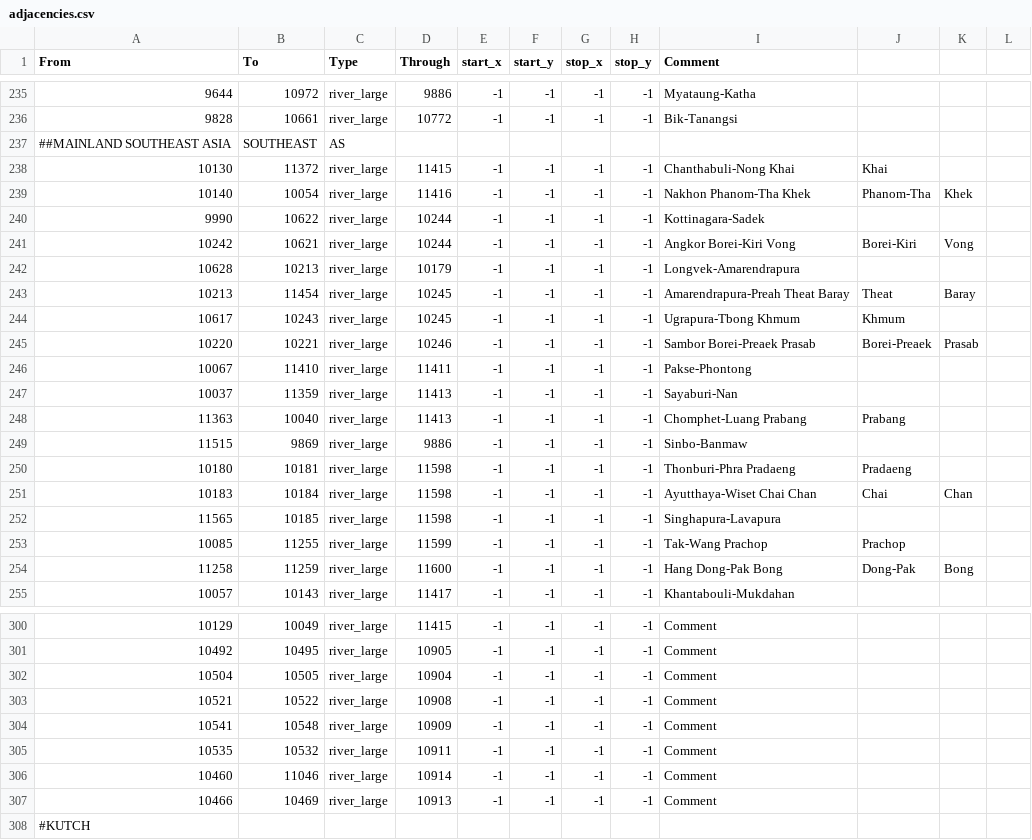
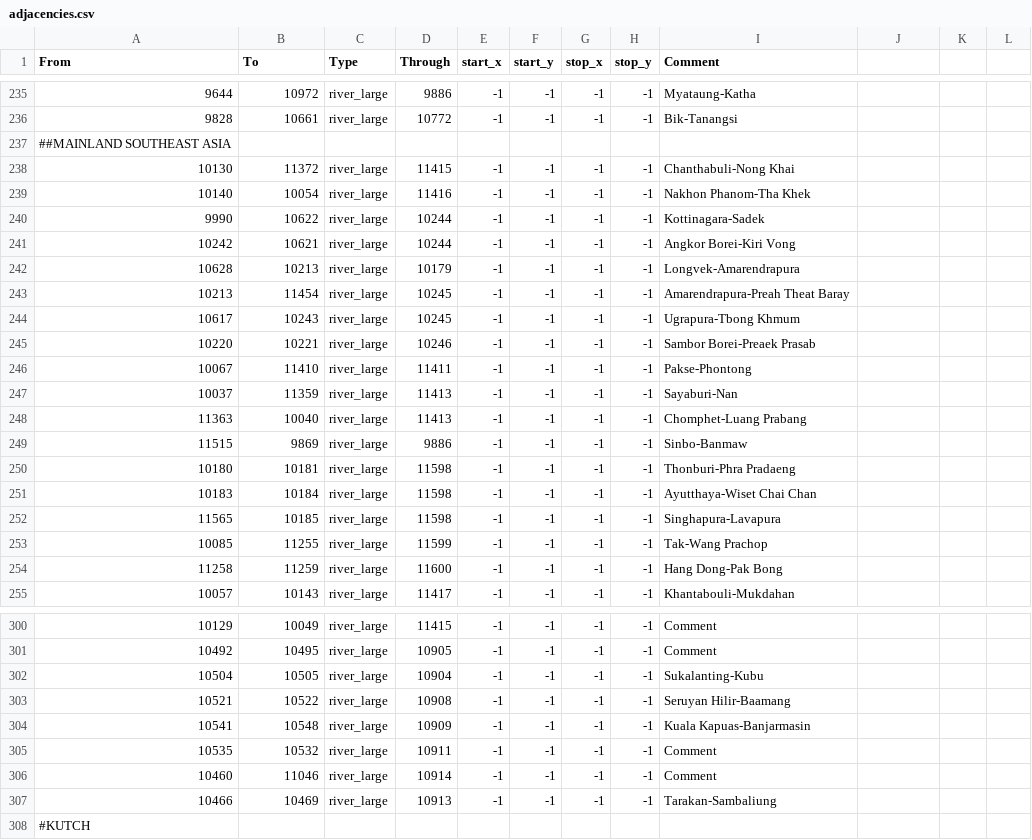
Before and after one commit to Rajas-of-Indochina/mod, a CSV file: indochina/map_data/adjacencies.csv, drawn as a sheet; only a part is shown, gaps mark what is left out; the diff names each change by its address in the sheet, - before the commit and + after, or states it on an @@ line.

Commit message:
Name Adjacencies

```diff
--- a/indochina/map_data/adjacencies.csv
+++ b/indochina/map_data/adjacencies.csv
-B237 (To): SOUTHEAST
+B237 (To): (empty)
-C237 (Type): AS
+C237 (Type): (empty)
-J238: Khai
+J238: (empty)
-J239: Phanom-Tha
+J239: (empty)
-K239: Khek
+K239: (empty)
-J241: Borei-Kiri
+J241: (empty)
-K241: Vong
+K241: (empty)
-J243: Theat
+J243: (empty)
-K243: Baray
+K243: (empty)
-J244: Khmum
+J244: (empty)
-J245: Borei-Preaek
+J245: (empty)
-K245: Prasab
+K245: (empty)
-J248: Prabang
+J248: (empty)
-J250: Pradaeng
+J250: (empty)
-J251: Chai
+J251: (empty)
-K251: Chan
+K251: (empty)
-J253: Prachop
+J253: (empty)
-J254: Dong-Pak
+J254: (empty)
-K254: Bong
+K254: (empty)
-I302 (Comment): Comment
+I302 (Comment): Sukalanting-Kubu
-I303 (Comment): Comment
+I303 (Comment): Seruyan Hilir-Baamang
-I304 (Comment): Comment
+I304 (Comment): Kuala Kapuas-Banjarmasin
-I307 (Comment): Comment
+I307 (Comment): Tarakan-Sambaliung
```
